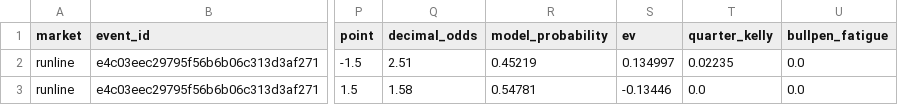
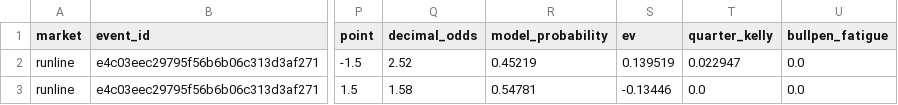
Before and after one commit to kouheiarai/mlb-ai-predictor, a CSV file: data/runline_predictions.csv, drawn as a sheet; only a part is shown, gaps mark what is left out; the diff names each change by its address in the sheet, - before the commit and + after, or states it on an @@ line.

```diff
--- a/data/runline_predictions.csv
+++ b/data/runline_predictions.csv
-Q2 (decimal_odds): 2.51
+Q2 (decimal_odds): 2.52
-S2 (ev): 0.134997
+S2 (ev): 0.139519
-T2 (quarter_kelly): 0.02235
+T2 (quarter_kelly): 0.022947
```
Also changed, not shown: data/predictions.csv, docs/predictions.csv, 57 other files.
